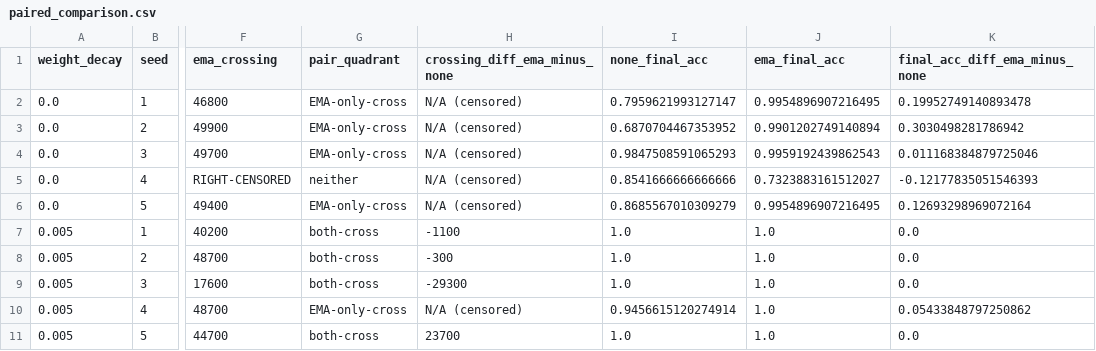
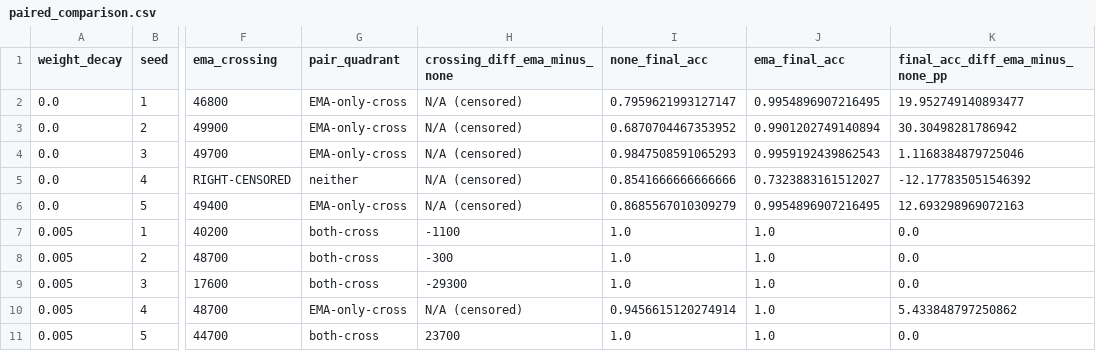
Before and after one commit to shiningshotgun/grokfast-forward, a CSV file: analysis/outputs/paired_comparison.csv, drawn as a sheet; only a part is shown, gaps mark what is left out; the diff names each change by its address in the sheet, - before the commit and + after, or states it on an @@ line.

Commit message:
analysis: correct marginal medians under censoring and prefix-evidence wording

```diff
--- a/analysis/outputs/paired_comparison.csv
+++ b/analysis/outputs/paired_comparison.csv
-K1: final_acc_diff_ema_minus_none
+K1: final_acc_diff_ema_minus_none_pp
-K2 (final_acc_diff_ema_minus_none_pp): 0.19952749140893478
+K2 (final_acc_diff_ema_minus_none_pp): 19.952749140893477
-K3 (final_acc_diff_ema_minus_none_pp): 0.3030498281786942
+K3 (final_acc_diff_ema_minus_none_pp): 30.30498281786942
-K4 (final_acc_diff_ema_minus_none_pp): 0.011168384879725046
+K4 (final_acc_diff_ema_minus_none_pp): 1.1168384879725046
-K5 (final_acc_diff_ema_minus_none_pp): -0.12177835051546393
+K5 (final_acc_diff_ema_minus_none_pp): -12.177835051546392
-K6 (final_acc_diff_ema_minus_none_pp): 0.12693298969072164
+K6 (final_acc_diff_ema_minus_none_pp): 12.693298969072163
-K10 (final_acc_diff_ema_minus_none_pp): 0.05433848797250862
+K10 (final_acc_diff_ema_minus_none_pp): 5.433848797250862
```
Also changed, not shown: 6 other files.
